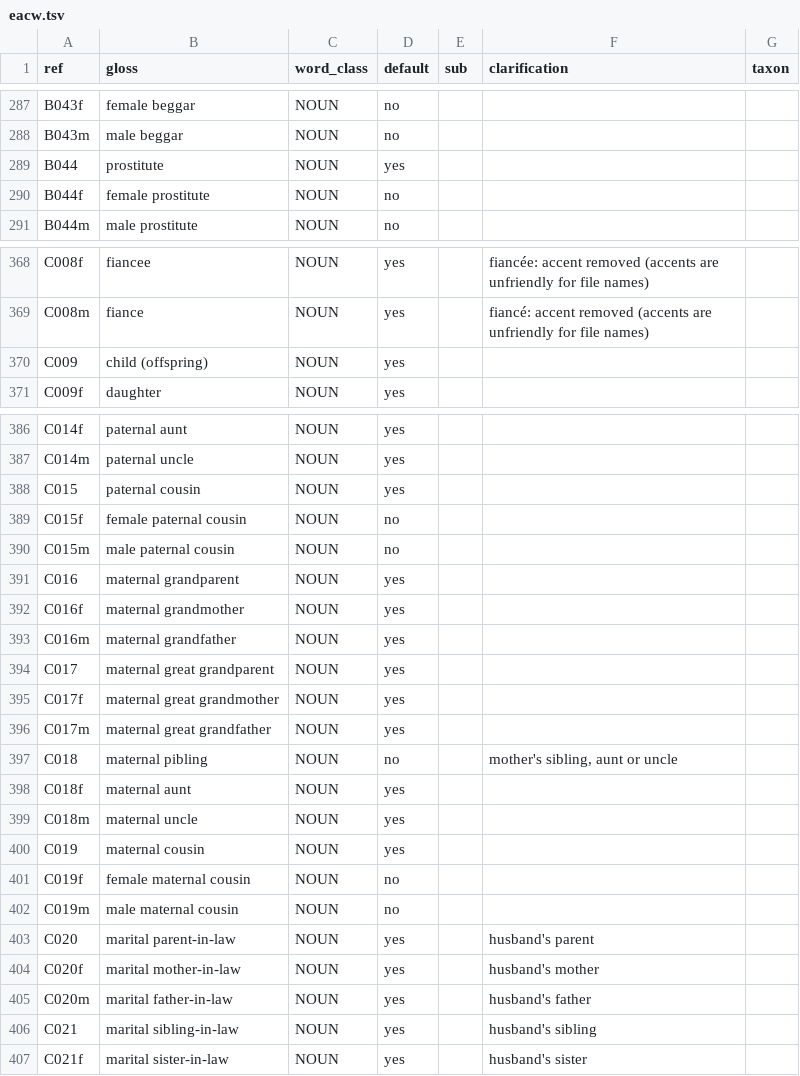
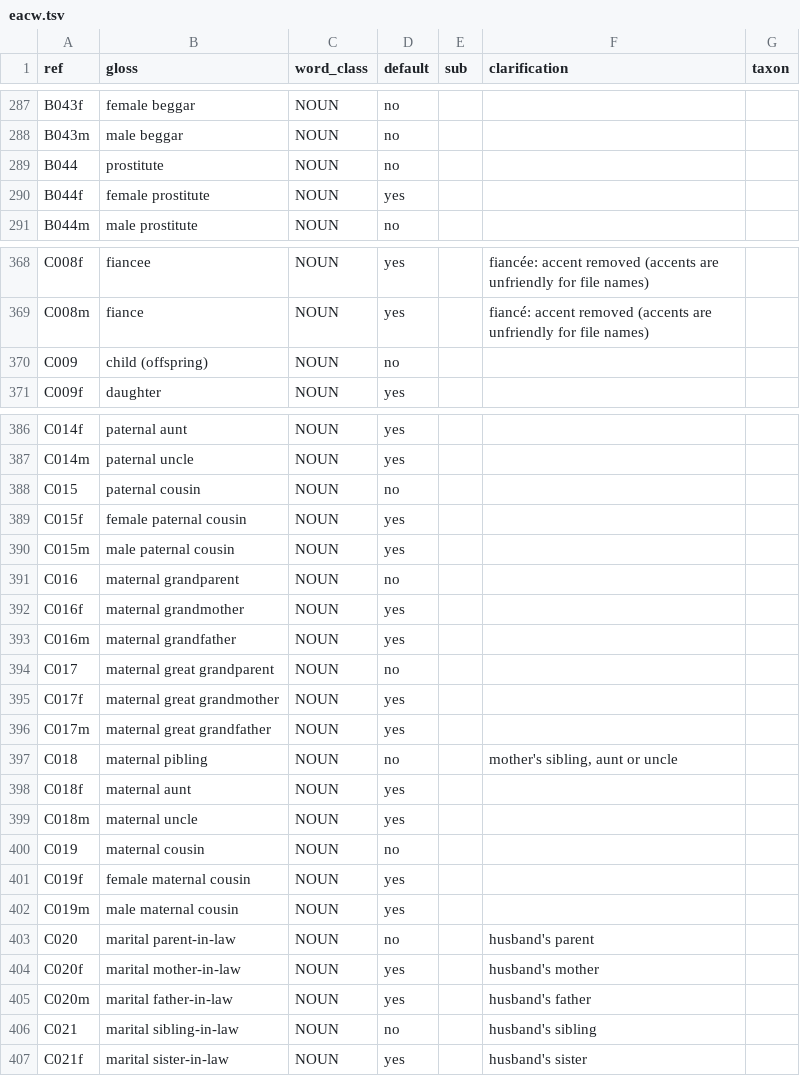
Before and after one commit to smojos/Lemmatrix, a TSV file: lemmatrix/wordlists/eacw.tsv, drawn as a sheet; only a part is shown, gaps mark what is left out; the diff covers the shown part only.

```diff
--- a/lemmatrix/wordlists/eacw.tsv
+++ b/lemmatrix/wordlists/eacw.tsv
@@ -288,4 +288,4 @@ B043f	female beggar	NOUN	no
 B043m	male beggar	NOUN	no			
-B044	prostitute	NOUN	yes			
-B044f	female prostitute	NOUN	no			
+B044	prostitute	NOUN	no			
+B044f	female prostitute	NOUN	yes			
 B044m	male prostitute	NOUN	no			
@@ -369,3 +369,3 @@ C008f	fiancee	NOUN	yes		fiancée: accent removed (accents are unfriendly for fil
 C008m	fiance	NOUN	yes		fiancé: accent removed (accents are unfriendly for file names)	
-C009	child (offspring)	NOUN	yes			
+C009	child (offspring)	NOUN	no			
 C009f	daughter	NOUN	yes			
@@ -387,9 +387,9 @@ C014f	paternal aunt	NOUN	yes
 C014m	paternal uncle	NOUN	yes			
-C015	paternal cousin	NOUN	yes			
-C015f	female paternal cousin	NOUN	no			
-C015m	male paternal cousin	NOUN	no			
-C016	maternal grandparent	NOUN	yes			
+C015	paternal cousin	NOUN	no			
+C015f	female paternal cousin	NOUN	yes			
+C015m	male paternal cousin	NOUN	yes			
+C016	maternal grandparent	NOUN	no			
 C016f	maternal grandmother	NOUN	yes			
 C016m	maternal grandfather	NOUN	yes			
-C017	maternal great grandparent	NOUN	yes			
+C017	maternal great grandparent	NOUN	no			
 C017f	maternal great grandmother	NOUN	yes			
@@ -399,9 +399,9 @@ C018f	maternal aunt	NOUN	yes
 C018m	maternal uncle	NOUN	yes			
-C019	maternal cousin	NOUN	yes			
-C019f	female maternal cousin	NOUN	no			
-C019m	male maternal cousin	NOUN	no			
-C020	marital parent-in-law	NOUN	yes		husband's parent	
+C019	maternal cousin	NOUN	no			
+C019f	female maternal cousin	NOUN	yes			
+C019m	male maternal cousin	NOUN	yes			
+C020	marital parent-in-law	NOUN	no		husband's parent	
 C020f	marital mother-in-law	NOUN	yes		husband's mother	
 C020m	marital father-in-law	NOUN	yes		husband's father	
-C021	marital sibling-in-law	NOUN	yes		husband's sibling	
+C021	marital sibling-in-law	NOUN	no		husband's sibling	
 C021f	marital sister-in-law	NOUN	yes		husband's sister	
```
Also changed, not shown: 4 edited cells elsewhere in this file, lemmatrix/wordlists/cawl.tsv, lemmatrix/wordlists/swadesh.tsv, 5 other files.
